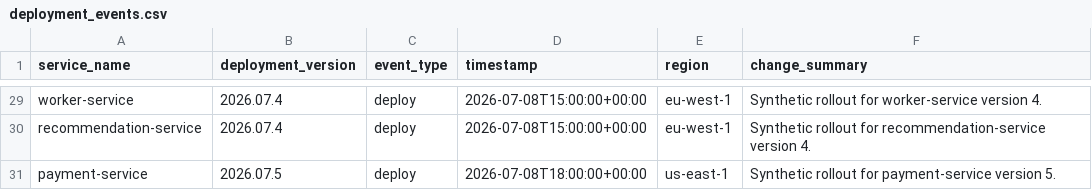
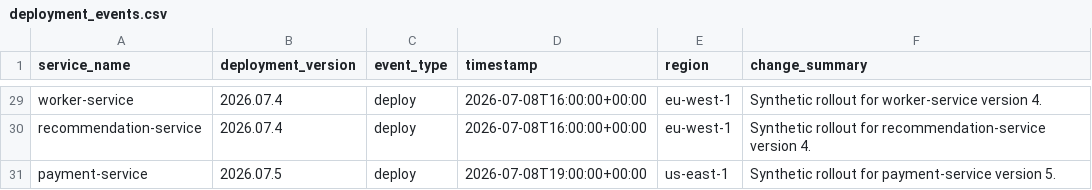
Before and after one commit to tusharg007/ai-platform-reliability-copilot, a CSV file: data/raw/deployment_events.csv, drawn as a sheet; only a part is shown, gaps mark what is left out; the diff covers the shown part only; the diff names each change by its address in the sheet, - before the commit and + after, or states it on an @@ line.

```diff
--- a/data/raw/deployment_events.csv
+++ b/data/raw/deployment_events.csv
-D29:D30 (timestamp): 2026-07-08T15:00:00+00:00
+D29:D30 (timestamp): 2026-07-08T16:00:00+00:00
-D31 (timestamp): 2026-07-08T18:00:00+00:00
+D31 (timestamp): 2026-07-08T19:00:00+00:00
```
Also changed, not shown: 27 edited cells elsewhere in this file, data/predictions/anomaly_scores.csv, data/predictions/service_risk_scores.csv, 31 other files.
